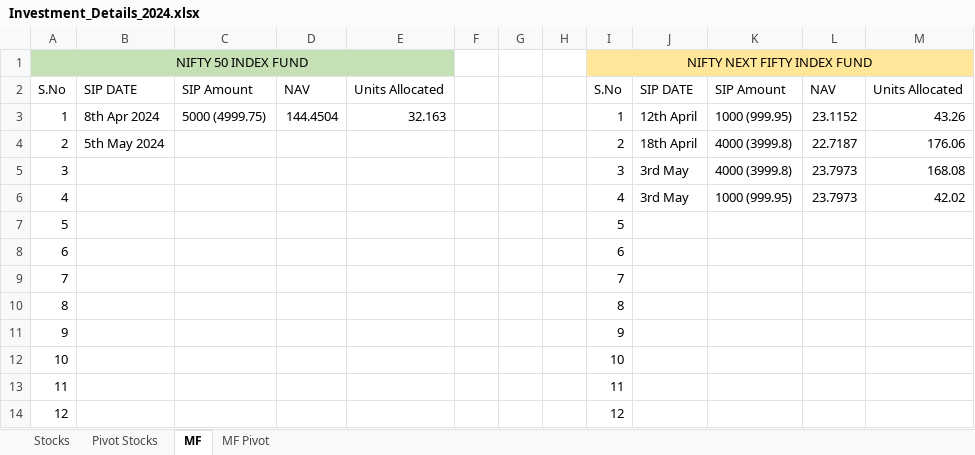
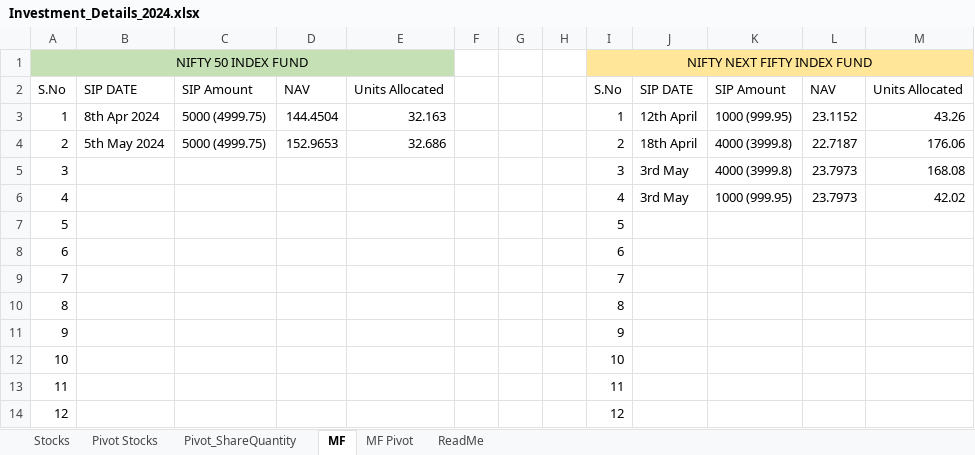
Before and after one commit to imdharanisankar/Investments, an Excel workbook: Investment_Details_2024.xlsx, sheet MF, drawn as a sheet; values as stored, in another font and other column widths than the file's, no borders; the diff names each change by its address in the sheet, - before the commit and + after, or states it on an @@ line.

```diff
--- a/Investment_Details_2024.xlsx (sheet MF)
+++ b/Investment_Details_2024.xlsx (sheet MF)
+sheet tab: Pivot_ShareQuantity
+sheet tab: ReadMe
-C4: (empty)
+C4: 5000 (4999.75)
-D4: (empty)
+D4: 152.9653
-E4: (empty)
+E4: 32.686
```
Also changed, not shown: sheet Pivot Stocks, sheet Stocks, sheet MF Pivot, formulas that keep their value, charts or pictures.
